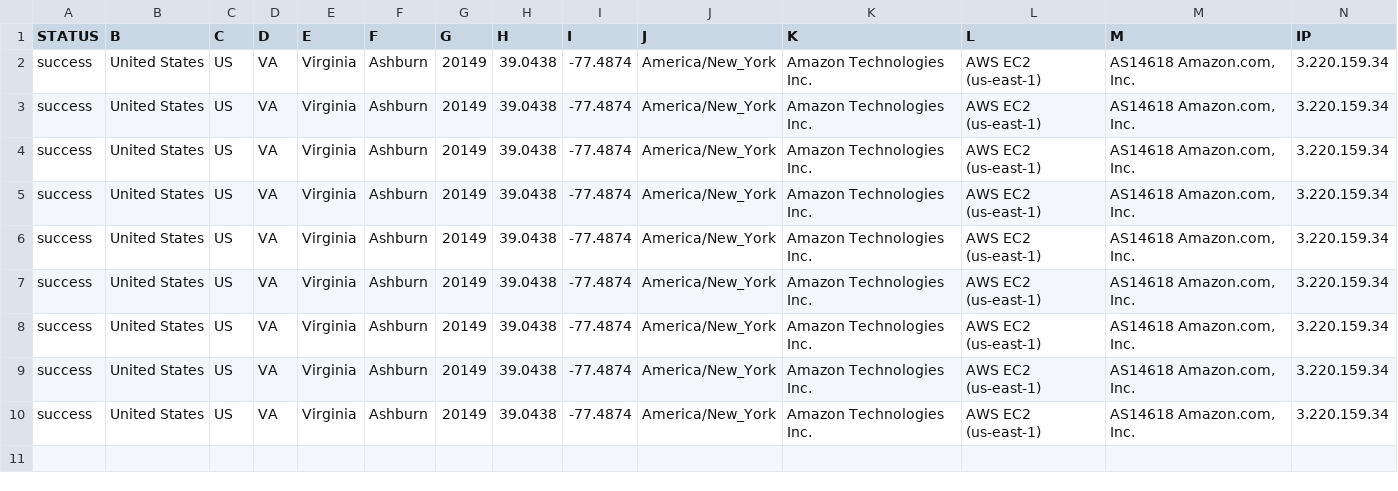
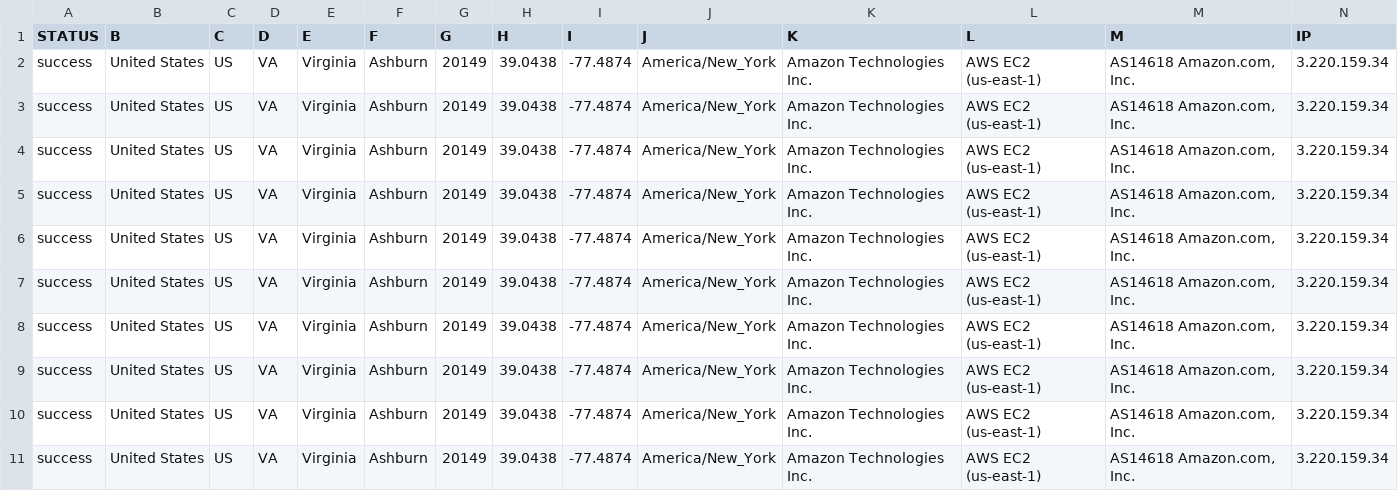
Before and after one commit to rmsbrowser/repo03, a CSV file: loc/ipdb.csv, drawn as a sheet; the diff names each change by its address in the sheet, - before the commit and + after, or states it on an @@ line.

Commit message:
Files

```diff
--- a/loc/ipdb.csv
+++ b/loc/ipdb.csv
+row 11: success | United States | US | VA | Virginia | Ashburn | 20149 | 39.0438 | -77.4874 | America/New_York | Amazon Technologies Inc. | AWS EC2 (us-east-1) | AS14618 Amazon.com, Inc. | 3.220.159.34
```
